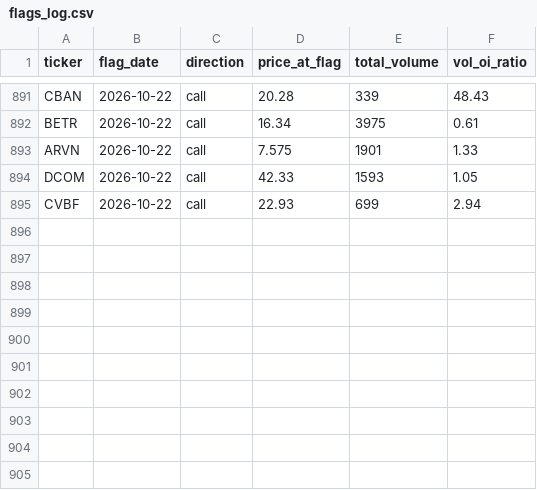
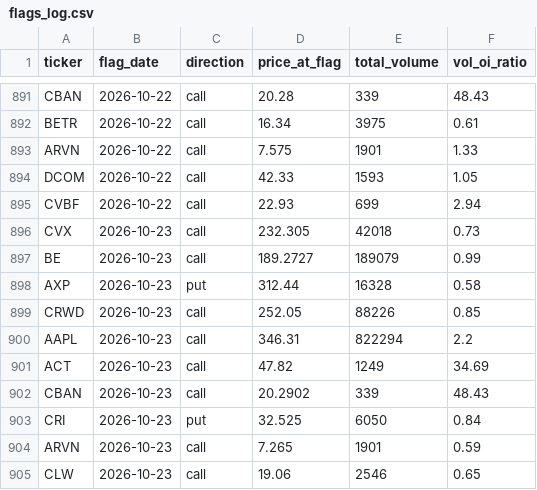
Before and after one commit to jarkjung-cmd/options-scanner, a CSV file: scanner/flags_log.csv, drawn as a sheet; only a part is shown, gaps mark what is left out.

```diff
--- a/scanner/flags_log.csv
+++ b/scanner/flags_log.csv
@@ -895 +895,11 @@ DCOM,2026-10-22,call,42.33,1593,1.05
 CVBF,2026-10-22,call,22.93,699,2.94
+CVX,2026-10-23,call,232.305,42018,0.73
+BE,2026-10-23,call,189.2727,189079,0.99
+AXP,2026-10-23,put,312.44,16328,0.58
+CRWD,2026-10-23,call,252.05,88226,0.85
+AAPL,2026-10-23,call,346.31,822294,2.2
+ACT,2026-10-23,call,47.82,1249,34.69
+CBAN,2026-10-23,call,20.2902,339,48.43
+CRI,2026-10-23,put,32.525,6050,0.84
+ARVN,2026-10-23,call,7.265,1901,0.59
+CLW,2026-10-23,call,19.06,2546,0.65
```
Also changed, not shown: scanner/unusual_options_today.csv, 2 other files.
